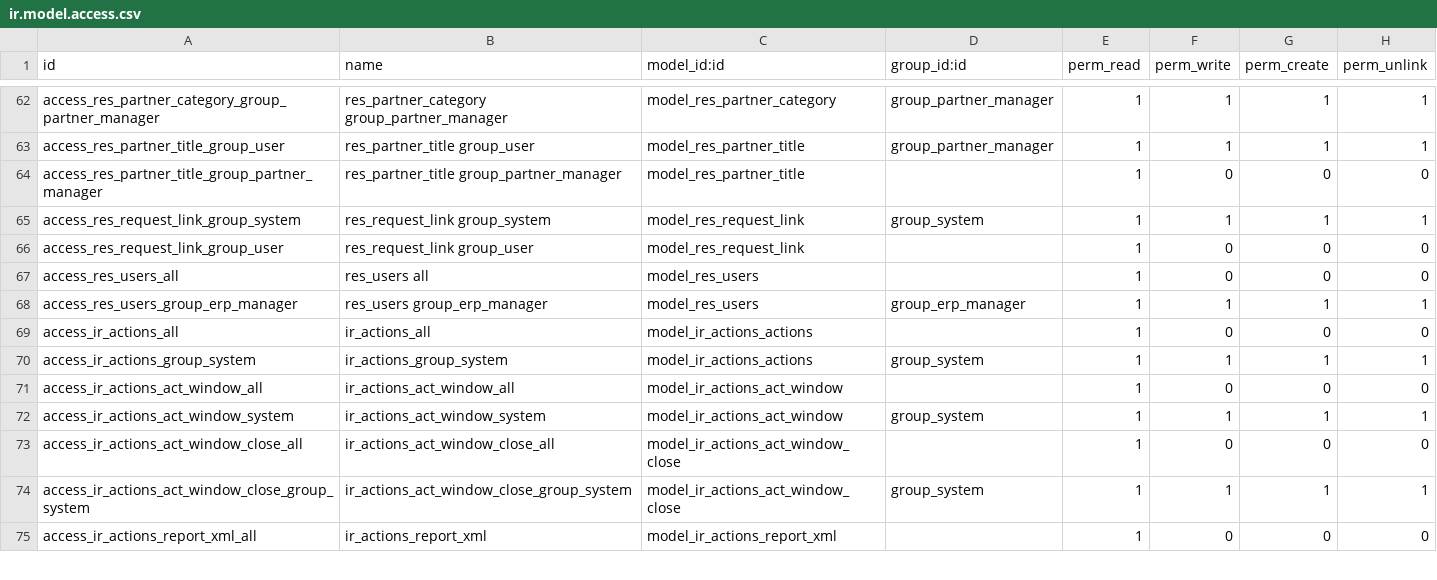
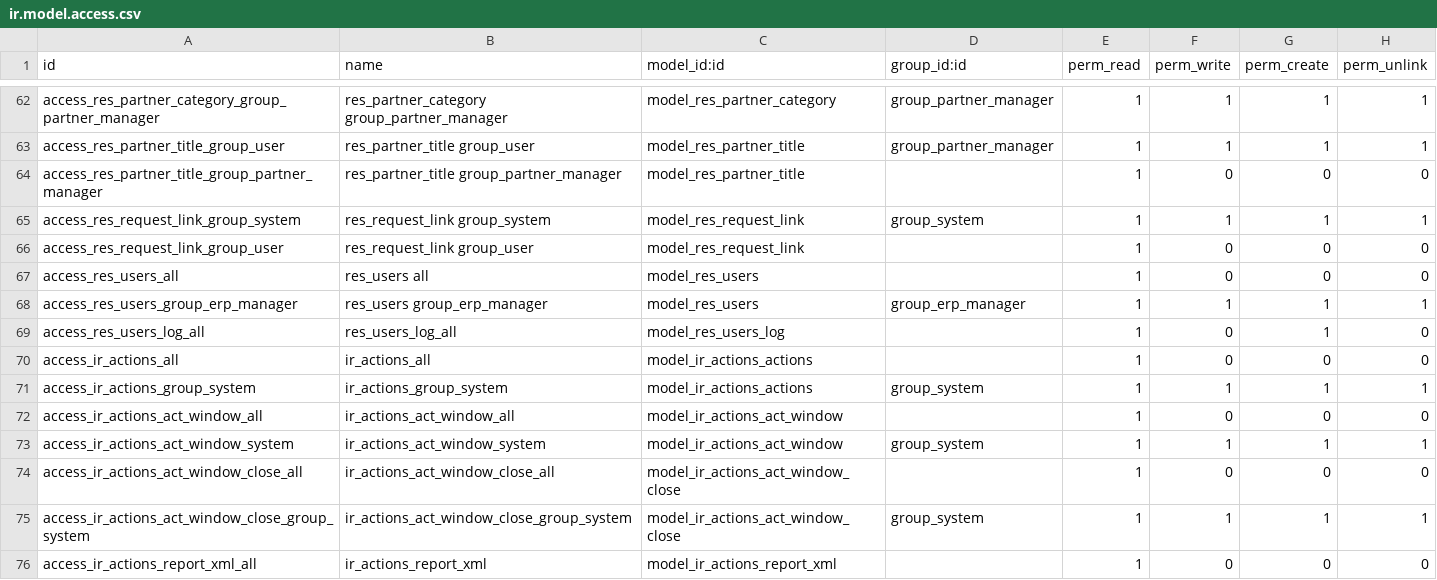
Before and after one commit to cogitoweb/OCB, a CSV file: openerp/addons/base/security/ir.model.access.csv, drawn as a sheet; only a part is shown, gaps mark what is left out.

Commit message:
[IMP] res.users: move login_date info to extra table
Writing frequently to master data, and particularly to res.users
records is dangerous because it can temporarily delay/abort
concurrent transactions due to FK locking/serializability
heuristics. (Even with PostgreSQL 9.3+)

The `login_date` field updated when a user is authentiocated
is still useful but better handled in a separate table that
exclusively receives independent INSERTs (no UPDATE/DELETE).
This minimizes the chances of transactional conflicts.

This commit moves the login_date info into a separate
`res.users.log` table for this purpose, replacing it
with a related field. The user and login date info are
automatically handled by the magical fields (create_uid,
create_date) in `res.users.log`.
The related field must not be stored because that would
create the same problems as the original field.

In order to cleanup redundant entries in res.users.log
the 'auto-vacuum' cron job used for TransientModels was
extended to be a generic "internal data vacuum cleaner",
and now takes care of this as well.

The code for updating last login and vacuuming was split
up into smaller methods to make extensions easier.

Fixes #8585
Fixes #8590

```diff
--- a/openerp/addons/base/security/ir.model.access.csv
+++ b/openerp/addons/base/security/ir.model.access.csv
@@ -68,2 +68,3 @@
 "access_res_users_group_erp_manager","res_users group_erp_manager","model_res_users","group_erp_manager",1,1,1,1
+"access_res_users_log_all","res_users_log_all","model_res_users_log",,1,0,1,0
 "access_ir_actions_all","ir_actions_all","model_ir_actions_actions",,1,0,0,0
```
Also changed, not shown: 10 other files.
